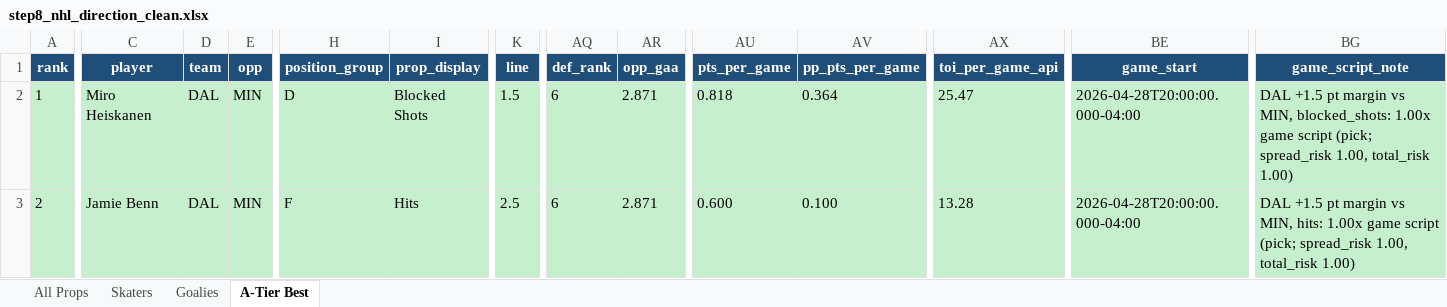
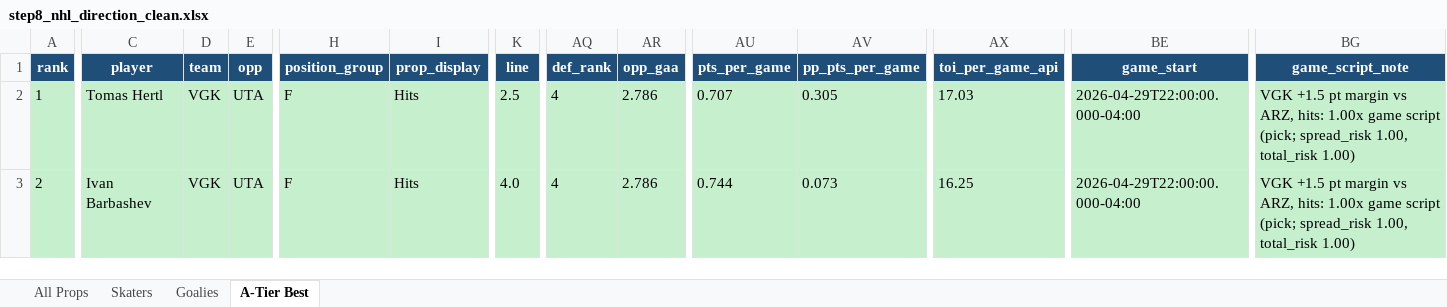
Before and after one commit to halekevi/nba-pipelines, an Excel workbook: NHL/outputs/step8_nhl_direction_clean.xlsx, sheet A-Tier Best, drawn as a sheet; only a part is shown, gaps mark what is left out; values as stored, in another font and other column widths than the file's, no borders; the diff covers the shown part only; the diff names each change by its address in the sheet, - before the commit and + after, or states it on an @@ line.

```diff
--- a/NHL/outputs/step8_nhl_direction_clean.xlsx (sheet A-Tier Best)
+++ b/NHL/outputs/step8_nhl_direction_clean.xlsx (sheet A-Tier Best)
-C2 (player): Miro Heiskanen
+C2 (player): Tomas Hertl
-D2:D3 (team): DAL
+D2:D3 (team): VGK
-E2:E3 (opp): MIN
+E2:E3 (opp): UTA
-H2 (position_group): D
+H2 (position_group): F
-I2 (prop_display): Blocked Shots
+I2 (prop_display): Hits
-K2 (line): 1.5
+K2 (line): 2.5
-AQ2:AQ3 (def_rank): 6
+AQ2:AQ3 (def_rank): 4
-AR2:AR3 (opp_gaa): 2.871
+AR2:AR3 (opp_gaa): 2.786
-AU2 (pts_per_game): 0.818
+AU2 (pts_per_game): 0.707
-AV2 (pp_pts_per_game): 0.364
+AV2 (pp_pts_per_game): 0.305
-AX2 (toi_per_game_api): 25.47
+AX2 (toi_per_game_api): 17.03
-BE2:BE3 (game_start): 2026-04-28T20:00:00.000-04:00
+BE2:BE3 (game_start): 2026-04-29T22:00:00.000-04:00
-BG2 (game_script_note): DAL +1.5 pt margin vs MIN, blocked_shots: 1.00x game…
+BG2 (game_script_note): VGK +1.5 pt margin vs ARZ, hits: 1.00x game…
-C3 (player): Jamie Benn
+C3 (player): Ivan Barbashev
-K3 (line): 2.5
+K3 (line): 4.0
-AU3 (pts_per_game): 0.600
+AU3 (pts_per_game): 0.744
-AV3 (pp_pts_per_game): 0.100
+AV3 (pp_pts_per_game): 0.073
-AX3 (toi_per_game_api): 13.28
+AX3 (toi_per_game_api): 16.25
-BG3 (game_script_note): DAL +1.5 pt margin vs MIN, hits: 1.00x…
+BG3 (game_script_note): VGK +1.5 pt margin vs ARZ, hits: 1.00x…
```
Also changed, not shown: 3 added rows, 2 removed rows and 483 edited cells elsewhere in this sheet, sheet All Props, sheet Skaters, sheet Goalies, NBA/step8_all_direction_clean.xlsx, NBA/step8_nba1h_direction_clean.xlsx, 7 other files.
